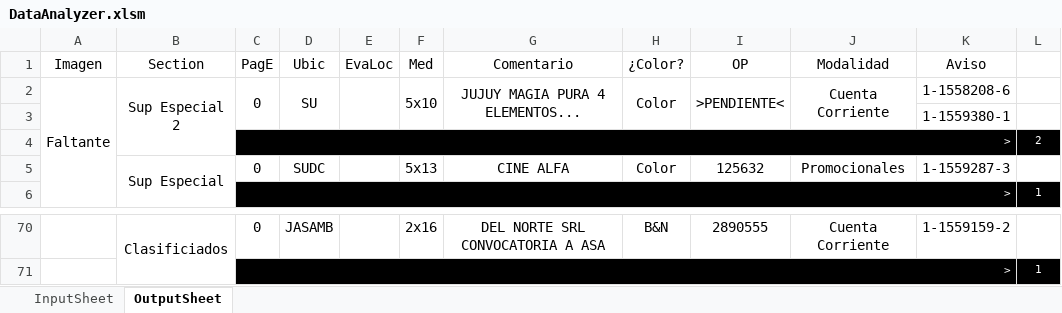
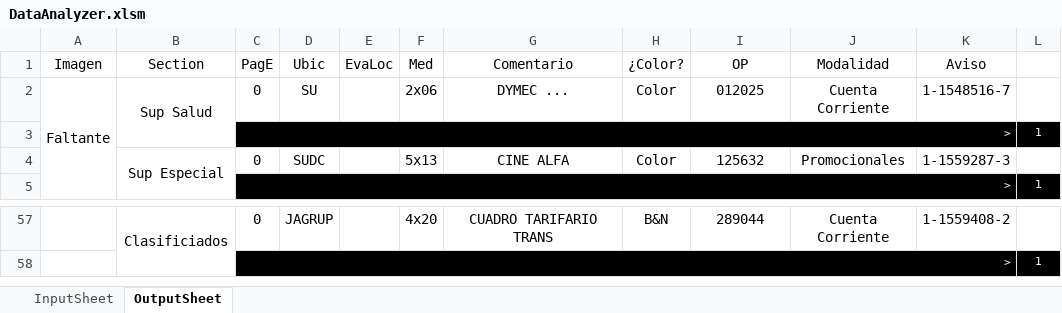
Before and after one commit to zherar7ordoya/xMSO-Excel, an Excel workbook: DataAnalyzer.xlsm, sheet OutputSheet, drawn as a sheet; only a part is shown, gaps mark what is left out; values as stored, in another font and other column widths than the file's, no borders; conditional formats not drawn; removed rows and columns are numbered as before the commit, all else as after; the diff covers the shown part only; the diff names each change by its address in the sheet, - before the commit and + after, or states it on an @@ line.

```diff
--- a/DataAnalyzer.xlsm (sheet OutputSheet)
+++ b/DataAnalyzer.xlsm (sheet OutputSheet)
-B2 (Section): Sup Especial 2
+B2 (Section): Sup Salud
-C2:C3 merged
-D2:D3 merged
-E2:E3 merged
-F2 (Med): 5x10
+F2 (Med): 2x06
-F2:F3 merged
-G2 (Comentario): JUJUY MAGIA PURA 4 ELEMENTOS...
+G2 (Comentario): DYMEC ...
-G2:G3 merged
-H2:H3 merged
-I2 (OP): >PENDIENTE<
+I2 (OP): 012025
-I2:I3 merged
-J2:J3 merged
-K2 (Aviso): 1-1558208-6
+K2 (Aviso): 1-1548516-7
-row 3:  |  |  |  |  |  |  |  |  |  | 1-1559380-1 | 1
@@ row 4 moved to row 17: > @@
@@ row 47 moved to row 3: > @@
-D57 (Ubic): JASAMB
+D57 (Ubic): JAGRUP
-F57 (Med): 2x16
+F57 (Med): 4x20
-G57 (Comentario): DEL NORTE SRL CONVOCATORIA A ASA
+G57 (Comentario): CUADRO TARIFARIO TRANS
-I57 (OP): 2890555
+I57 (OP): 289044
-K57 (Aviso): 1-1559159-2
+K57 (Aviso): 1-1559408-2
```
Also changed, not shown: 19 added rows, 31 removed rows, 6 moved rows, 22 edited cells and merged cells elsewhere in this sheet, hidden cells.
